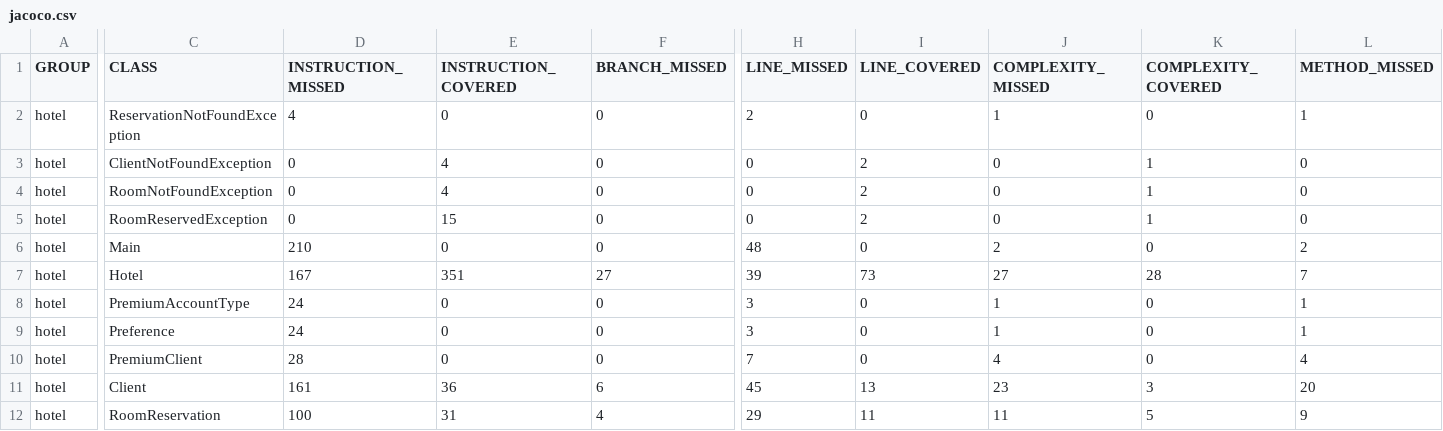
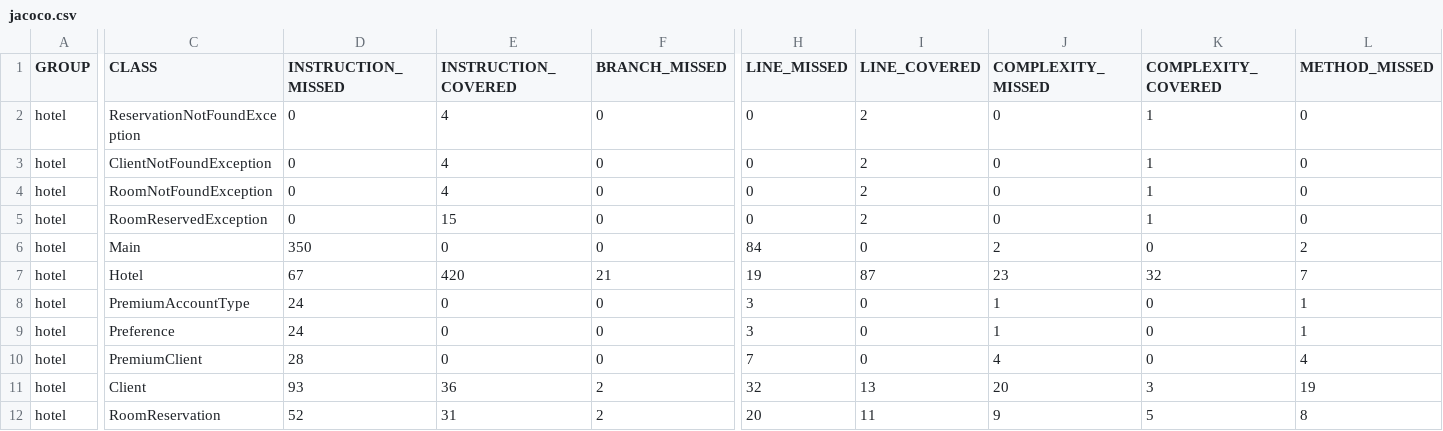
Before and after one commit to MarceliG/POBD, a CSV file: hotel/target/site/jacoco/jacoco.csv, drawn as a sheet; only a part is shown, gaps mark what is left out; the diff covers the shown part only; the diff names each change by its address in the sheet, - before the commit and + after, or states it on an @@ line.

```diff
--- a/hotel/target/site/jacoco/jacoco.csv
+++ b/hotel/target/site/jacoco/jacoco.csv
-D2 (INSTRUCTION_MISSED): 4
+D2 (INSTRUCTION_MISSED): 0
-E2 (INSTRUCTION_COVERED): 0
+E2 (INSTRUCTION_COVERED): 4
-H2 (LINE_MISSED): 2
+H2 (LINE_MISSED): 0
-I2 (LINE_COVERED): 0
+I2 (LINE_COVERED): 2
-J2 (COMPLEXITY_MISSED): 1
+J2 (COMPLEXITY_MISSED): 0
-K2 (COMPLEXITY_COVERED): 0
+K2 (COMPLEXITY_COVERED): 1
-L2 (METHOD_MISSED): 1
+L2 (METHOD_MISSED): 0
-D6 (INSTRUCTION_MISSED): 210
+D6 (INSTRUCTION_MISSED): 350
-H6 (LINE_MISSED): 48
+H6 (LINE_MISSED): 84
-D7 (INSTRUCTION_MISSED): 167
+D7 (INSTRUCTION_MISSED): 67
-E7 (INSTRUCTION_COVERED): 351
+E7 (INSTRUCTION_COVERED): 420
-F7 (BRANCH_MISSED): 27
+F7 (BRANCH_MISSED): 21
-H7 (LINE_MISSED): 39
+H7 (LINE_MISSED): 19
-I7 (LINE_COVERED): 73
+I7 (LINE_COVERED): 87
-J7 (COMPLEXITY_MISSED): 27
+J7 (COMPLEXITY_MISSED): 23
-K7 (COMPLEXITY_COVERED): 28
+K7 (COMPLEXITY_COVERED): 32
-D11 (INSTRUCTION_MISSED): 161
+D11 (INSTRUCTION_MISSED): 93
-F11 (BRANCH_MISSED): 6
+F11 (BRANCH_MISSED): 2
-H11 (LINE_MISSED): 45
+H11 (LINE_MISSED): 32
-J11 (COMPLEXITY_MISSED): 23
+J11 (COMPLEXITY_MISSED): 20
-L11 (METHOD_MISSED): 20
+L11 (METHOD_MISSED): 19
-D12 (INSTRUCTION_MISSED): 100
+D12 (INSTRUCTION_MISSED): 52
-F12 (BRANCH_MISSED): 4
+F12 (BRANCH_MISSED): 2
-H12 (LINE_MISSED): 29
+H12 (LINE_MISSED): 20
-J12 (COMPLEXITY_MISSED): 11
+J12 (COMPLEXITY_MISSED): 9
-L12 (METHOD_MISSED): 9
+L12 (METHOD_MISSED): 8
```
Also changed, not shown: 16 edited cells elsewhere in this file, 37 other files.
